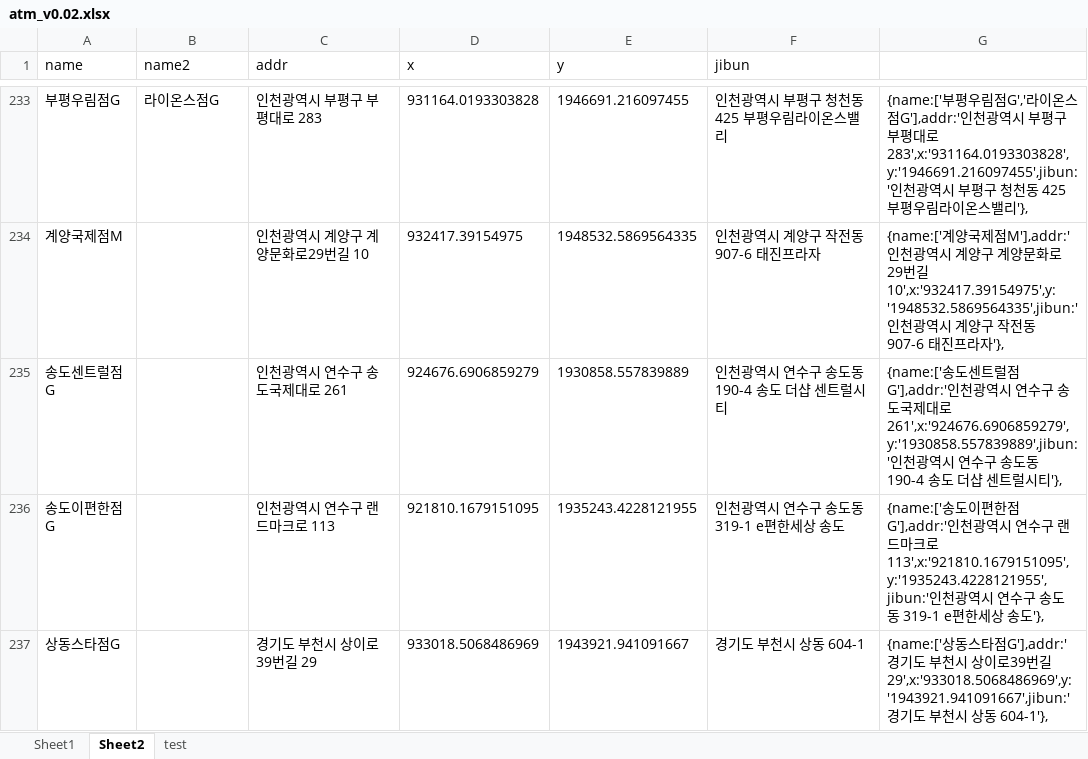
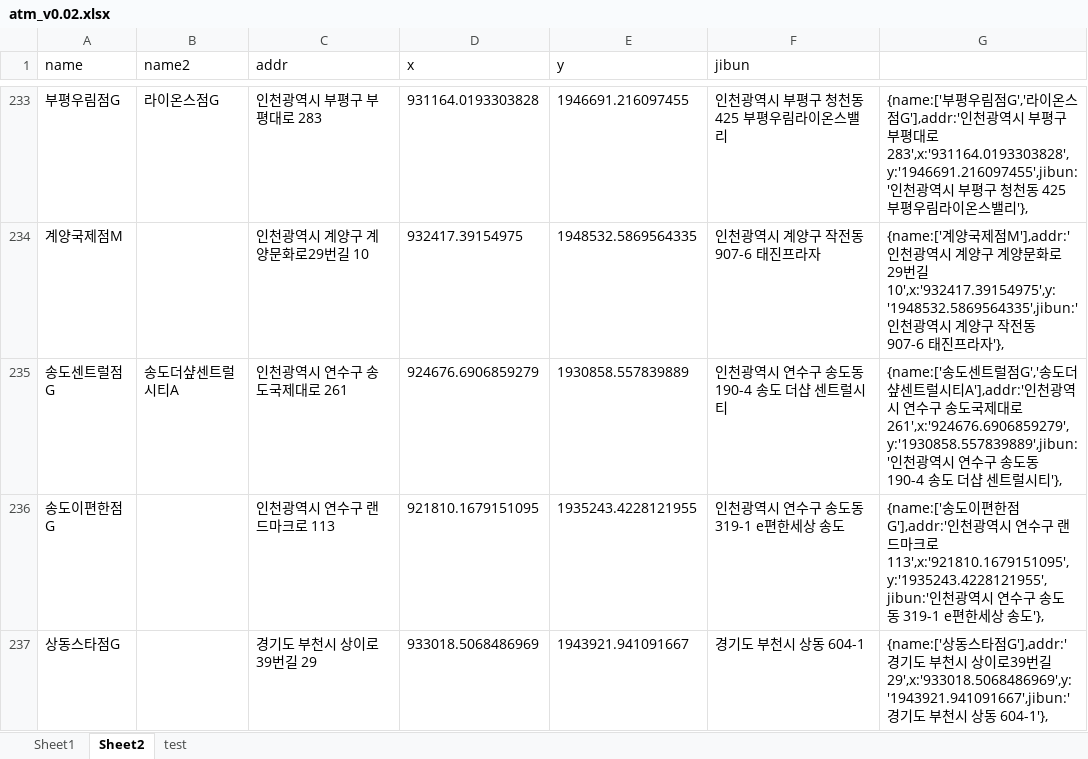
Before and after one commit to hyeokpark/atm, an Excel workbook: atm_v0.02.xlsx, sheet Sheet2, drawn as a sheet; only a part is shown, gaps mark what is left out; values as stored, in another font and other column widths than the file's, no borders; the diff names each change by its address in the sheet, - before the commit and + after, or states it on an @@ line.

```diff
--- a/atm_v0.02.xlsx (sheet Sheet2)
+++ b/atm_v0.02.xlsx (sheet Sheet2)
-B235 (name2): (empty)
+B235 (name2): 송도더샾센트럴시티A
-G235: …센트럴점G'],addr:'인천광역…
+G235: …센트럴점G','송도더샾센트럴시티A'],addr:'인천광역…
```
Also changed, not shown: 1 other file.
